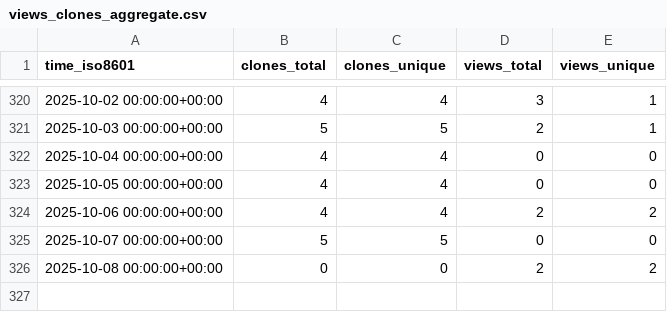
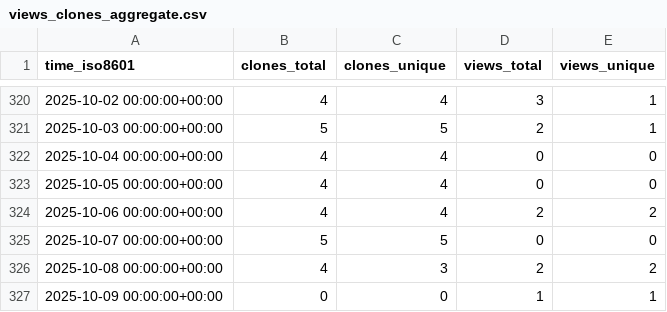
Before and after one commit to CBICA/NiChart_Project, a CSV file: CBICA/NiChart_Project/ghrs-data/views_clones_aggregate.csv, drawn as a sheet; only a part is shown, gaps mark what is left out.

```diff
--- a/CBICA/NiChart_Project/ghrs-data/views_clones_aggregate.csv
+++ b/CBICA/NiChart_Project/ghrs-data/views_clones_aggregate.csv
@@ -325,2 +325,3 @@ time_iso8601,clones_total,clones_unique,views_total,views_unique
 2025-10-07 00:00:00+00:00,5,5,0,0
-2025-10-08 00:00:00+00:00,0,0,2,2
+2025-10-08 00:00:00+00:00,4,3,2,2
+2025-10-09 00:00:00+00:00,0,0,1,1
```
Also changed, not shown: 1 other file.
